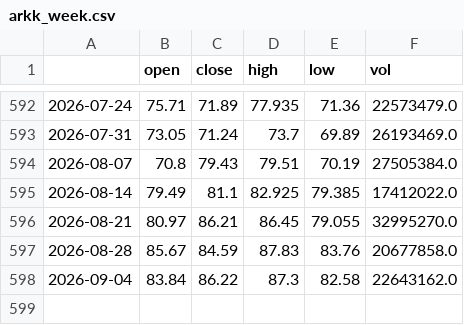
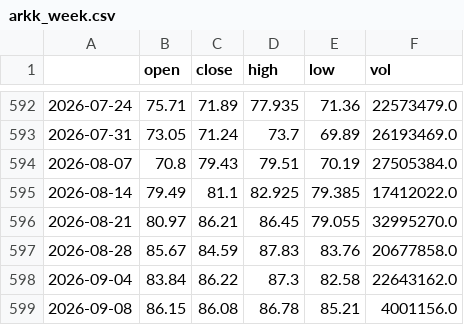
Before and after one commit to 1278943518/ndx-bubble-daily, a CSV file: bubble_data/arkk_week.csv, drawn as a sheet; only a part is shown, gaps mark what is left out; the diff names each change by its address in the sheet, - before the commit and + after, or states it on an @@ line.

```diff
--- a/bubble_data/arkk_week.csv
+++ b/bubble_data/arkk_week.csv
+row 599: 2026-09-08 | 86.15 | 86.08 | 86.78 | 85.21 | 4001156.0
```
Also changed, not shown: bubble_data/fng_daily.csv, bubble_data/ndx_week.csv, 9 other files.
